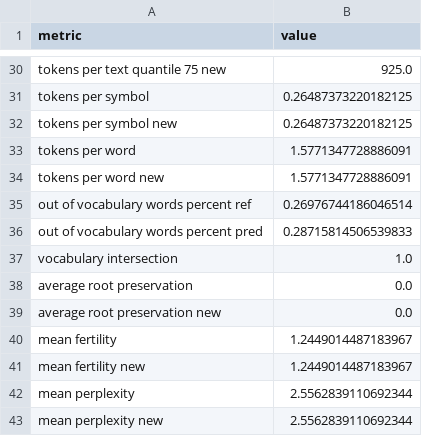
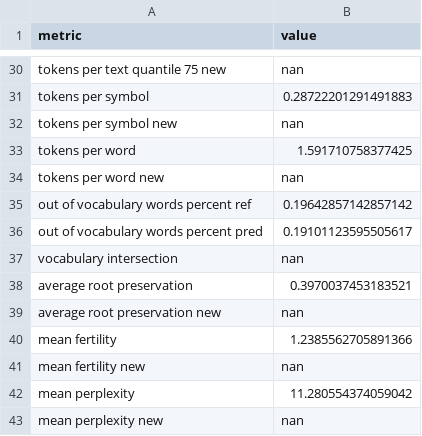
Before and after one commit to litvinenkonikita/tokenization, a CSV file: length_metrics.csv, drawn as a sheet; only a part is shown, gaps mark what is left out; the diff covers the shown part only; the diff names each change by its address in the sheet, - before the commit and + after, or states it on an @@ line.

```diff
--- a/length_metrics.csv
+++ b/length_metrics.csv
-B30 (value): 925.0
+B30 (value): nan
-B31 (value): 0.26487373220182125
+B31 (value): 0.28722201291491883
-B32 (value): 0.26487373220182125
+B32 (value): nan
-B33 (value): 1.5771347728886091
+B33 (value): 1.591710758377425
-B34 (value): 1.5771347728886091
+B34 (value): nan
-B35 (value): 0.26976744186046514
+B35 (value): 0.19642857142857142
-B36 (value): 0.28715814506539833
+B36 (value): 0.19101123595505617
-B37 (value): 1.0
+B37 (value): nan
-B38 (value): 0.0
+B38 (value): 0.3970037453183521
-B39 (value): 0.0
+B39 (value): nan
-B40 (value): 1.2449014487183967
+B40 (value): 1.2385562705891366
-B41 (value): 1.2449014487183967
+B41 (value): nan
-B42 (value): 2.5562839110692344
+B42 (value): 11.280554374059042
-B43 (value): 2.5562839110692344
+B43 (value): nan
```
Also changed, not shown: 25 edited cells elsewhere in this file, logs.csv, 1 other file.
